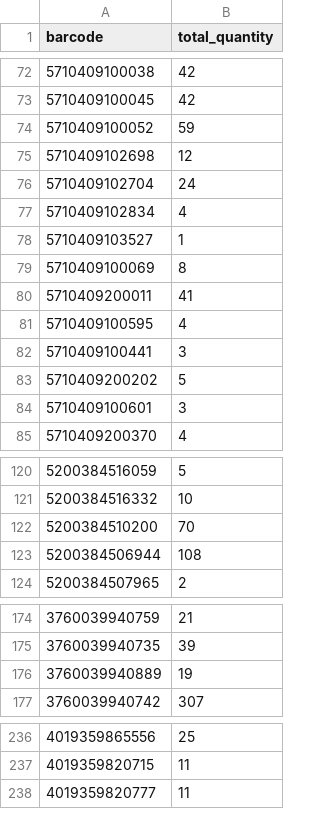
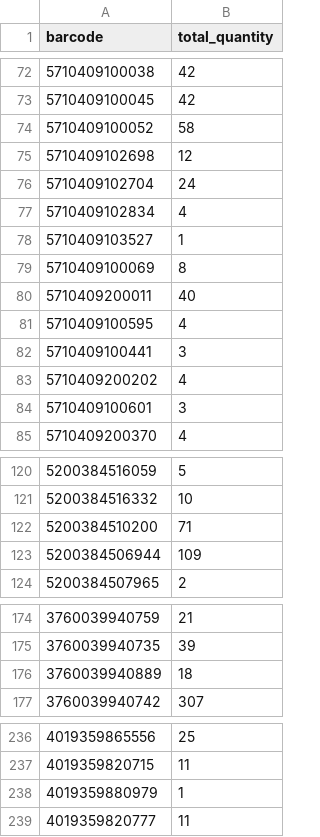
Before and after one commit to mbtylla/varle-xml, a CSV file: stockzuja.csv, drawn as a sheet; only a part is shown, gaps mark what is left out; the diff covers the shown part only.

```diff
--- a/stockzuja.csv
+++ b/stockzuja.csv
@@ -73,3 +73,3 @@ barcode,total_quantity
 5710409100045,42
-5710409100052,59
+5710409100052,58
 5710409102698,12
@@ -79,6 +79,6 @@ barcode,total_quantity
 5710409100069,8
-5710409200011,41
+5710409200011,40
 5710409100595,4
 5710409100441,3
-5710409200202,5
+5710409200202,4
 5710409100601,3
@@ -121,4 +121,4 @@ barcode,total_quantity
 5200384516332,10
-5200384510200,70
-5200384506944,108
+5200384510200,71
+5200384506944,109
 5200384507965,2
@@ -175,3 +175,3 @@ barcode,total_quantity
 3760039940735,39
-3760039940889,19
+3760039940889,18
 3760039940742,307
@@ -237,2 +237,3 @@ barcode,total_quantity
 4019359820715,11
+4019359880979,1
 4019359820777,11
```
Also changed, not shown: 6 edited cells elsewhere in this file, 2 other files.
